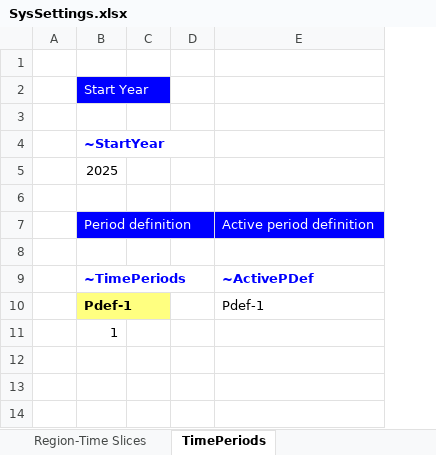
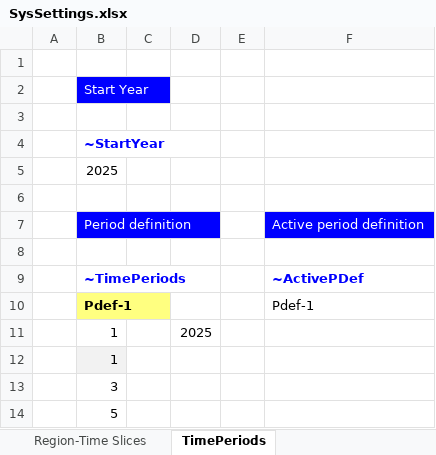
Before and after one commit to Emilia0607/IERP2, an Excel workbook: ELAND_01/SysSettings.xlsx, sheet TimePeriods, drawn as a sheet; values as stored, in another font and other column widths than the file's, no borders; the diff names each change by its address in the sheet, - before the commit and + after, or states it on an @@ line.

```diff
--- a/ELAND_01/SysSettings.xlsx (sheet TimePeriods)
+++ b/ELAND_01/SysSettings.xlsx (sheet TimePeriods)
+column D, row 11: 2025
+row 12:  | 1
+row 13:  | 3
+row 14:  | 5
```
Also changed, not shown: sheet Region-Time Slices, sheet Constants.
